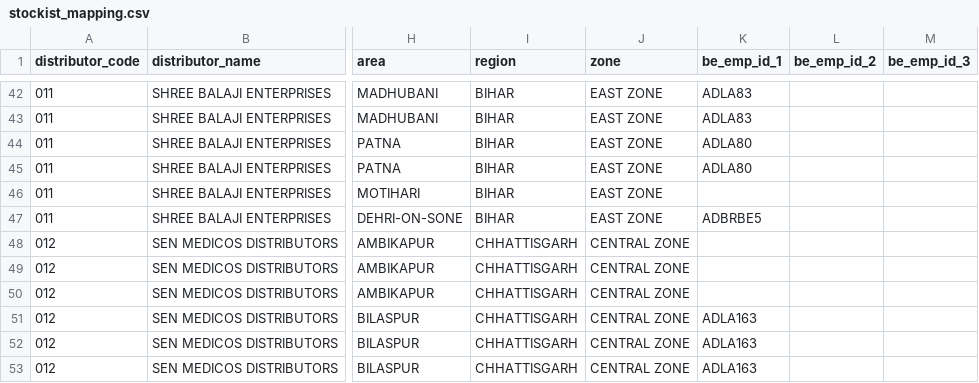
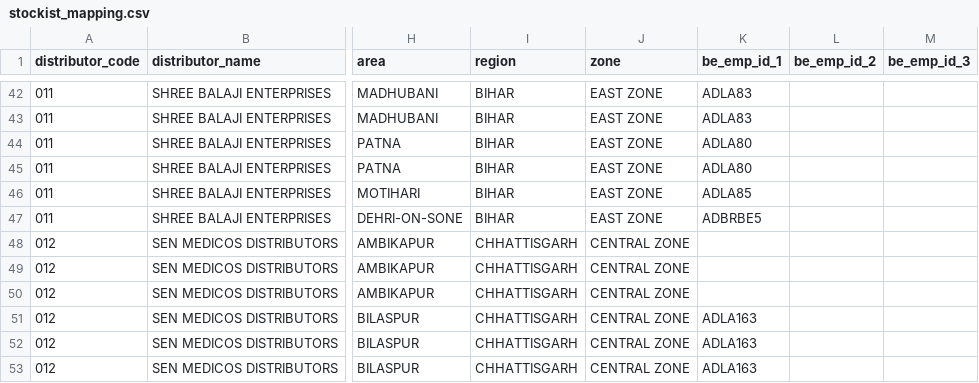
Before and after one commit to sarwatemilind-blip/Sales_Dashboard, a CSV file: stockist_mapping.csv, drawn as a sheet; only a part is shown, gaps mark what is left out; the diff names each change by its address in the sheet, - before the commit and + after, or states it on an @@ line.

Commit message:
Map stockist C1073 (M R DRUG DISTRIBUTOR) in Motihari to ADLA85 to fix Vacant ghost UI bug

```diff
--- a/stockist_mapping.csv
+++ b/stockist_mapping.csv
-K46 (be_emp_id_1): (empty)
+K46 (be_emp_id_1): ADLA85
```
